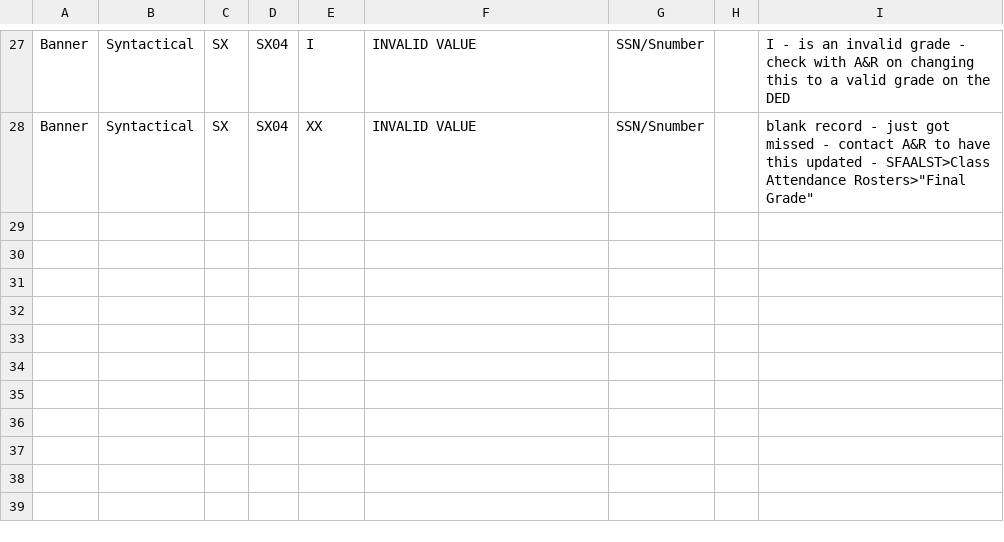
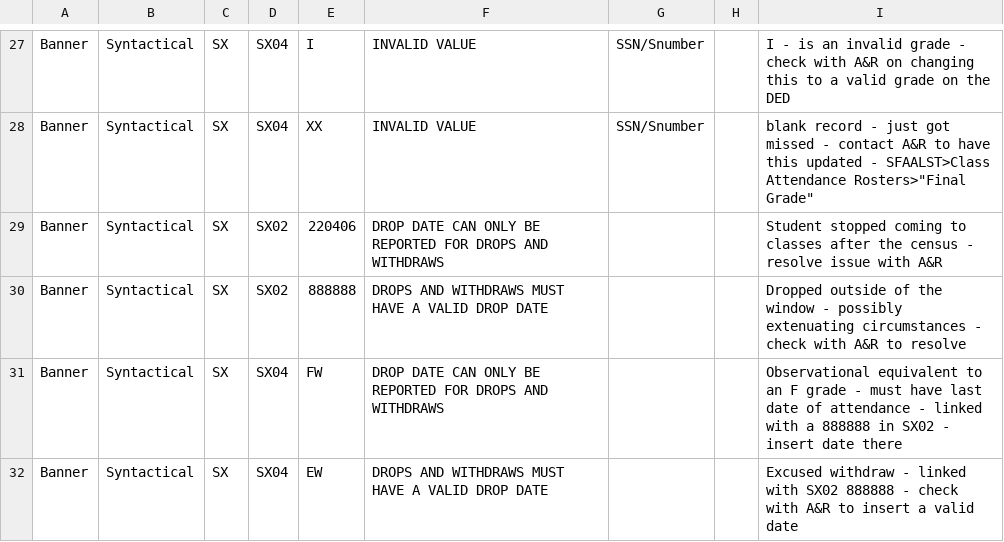
Before and after one commit to siskiyousresearch/California-Community-College-MIS-Errors-Problem-Cause-Solution-PCS, a CSV file: errors.csv, drawn as a sheet; only a part is shown, gaps mark what is left out; the diff names each change by its address in the sheet, - before the commit and + after, or states it on an @@ line.

Commit message:
Add files via upload

```diff
--- a/errors.csv
+++ b/errors.csv
+row 29: Banner | Syntactical | SX | SX02 | 220406 | DROP DATE CAN ONLY BE REPORTED FOR DROPS AND WITHDRAWS |  |  | Student stopped coming to classes after the census - resolve issue with A&R
+row 30: Banner | Syntactical | SX | SX02 | 888888 | DROPS AND WITHDRAWS MUST HAVE A VALID DROP DATE |  |  | Dropped outside of the window - possibly extenuating circumstances - check with A&R to resolve
+row 31: Banner | Syntactical | SX | SX04 | FW | DROP DATE CAN ONLY BE REPORTED FOR DROPS AND WITHDRAWS |  |  | Observational equivalent to an F grade - must have last date of attendance - linked with a 888888 in SX02 - insert date there
+row 32: Banner | Syntactical | SX | SX04 | EW | DROPS AND WITHDRAWS MUST HAVE A VALID DROP DATE |  |  | Excused withdraw - linked with SX02 888888 - check with A&R to insert a valid date
```
